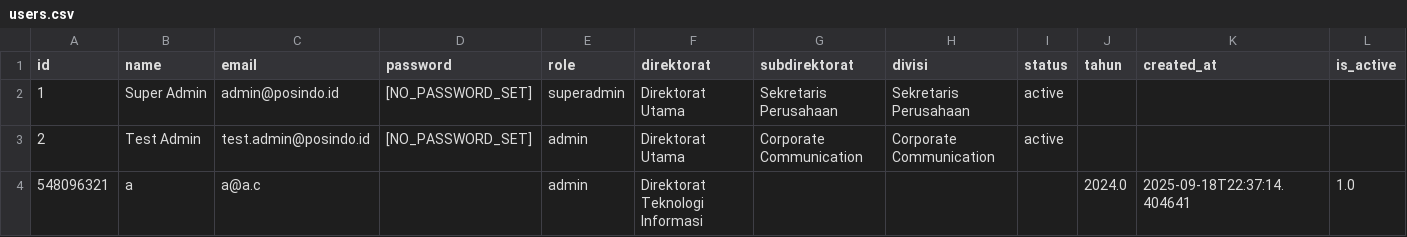
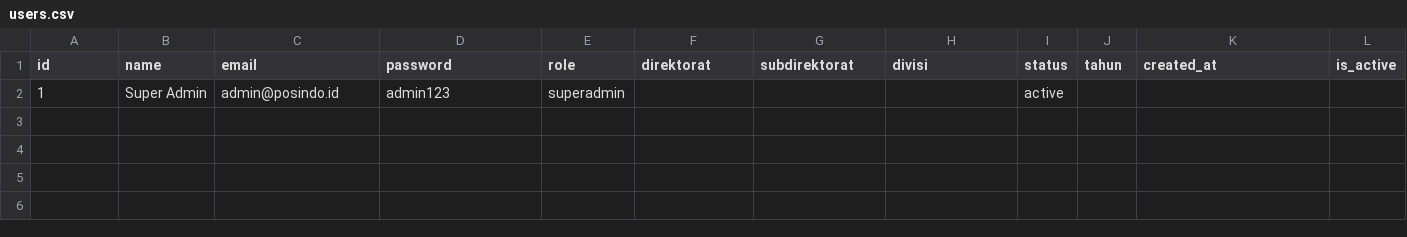
Before and after one commit to yoshie-OS/document-hub-penilaian-gcg, a CSV file: data/config/users.csv, drawn as a sheet; only a part is shown; rows hold the shown columns only; the diff names each change by its address in the sheet, - before the commit and + after, or states it on an @@ line.

```diff
--- a/data/config/users.csv
+++ b/data/config/users.csv
-D2 (password): [NO_PASSWORD_SET]
+D2 (password): admin123
-F2 (direktorat): Direktorat Utama
+F2 (direktorat): (empty)
-G2 (subdirektorat): Sekretaris Perusahaan
+G2 (subdirektorat): (empty)
-H2 (divisi): Sekretaris Perusahaan
+H2 (divisi): (empty)
-row 3: 2 | Test Admin | test.admin@posindo.id | [NO_PASSWORD_SET] | admin | Direktorat Utama | Corporate Communication | Corporate Communication | active
-row 4: 548096321 | a | a@a.c |  | admin | Direktorat Teknologi Informasi |  |  |  | 2024.0 | 2025-09-18T22:37:14.404641 | 1.0
```
Also changed, not shown: 12 other files.
